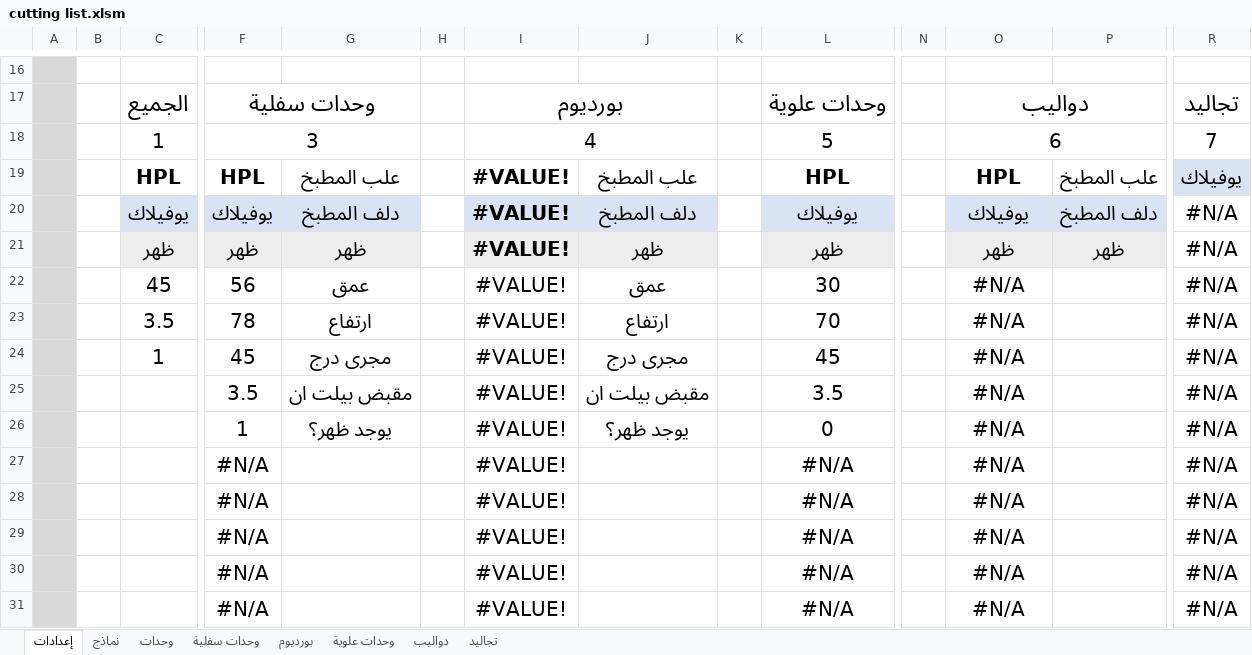
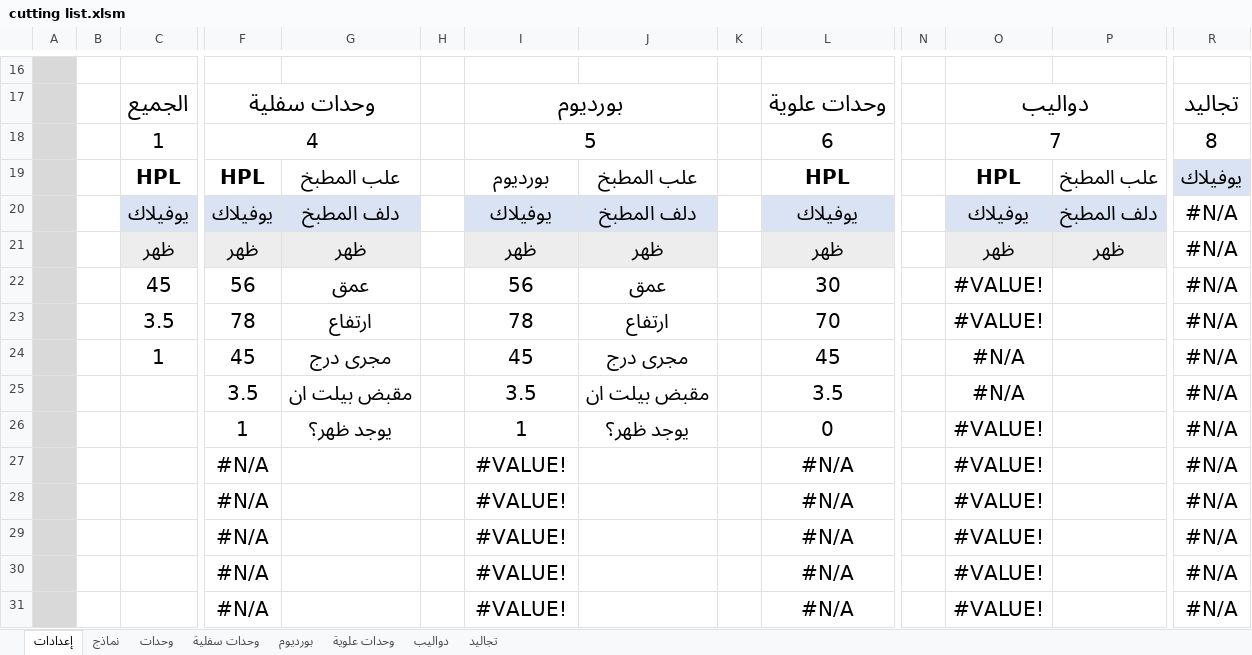
Before and after one commit to ahmed-elbehairy7/dwedar-cutting-list, an Excel workbook: cutting list.xlsm, sheet إعدادات, drawn as a sheet; only a part is shown, gaps mark what is left out; values as stored, in another font and other column widths than the file's, no borders; table styles not drawn; removed rows and columns are numbered as before the commit, all else as after; rows hold the shown columns only; the diff names each change by its address in the sheet, - before the commit and + after, or states it on an @@ line.

```diff
--- a/cutting list.xlsm (sheet إعدادات)
+++ b/cutting list.xlsm (sheet إعدادات)
-row 18:  |  | 1 | 3 |  |  | 4 |  |  | 5 |  | 6 |  | 7
+row 18:  |  | 1 | 4 |  |  | 5 |  |  | 6 |  | 7 |  | 8
-I19: #VALUE!
+I19: بورديوم
-I20: #VALUE!
+I20: يوفيلاك
-I21: #VALUE!
+I21: ظهر
-I22: #VALUE!
+I22: 56
-O22:O23: #N/A
+O22:O23: #VALUE!
-I23: #VALUE!
+I23: 78
-I24: #VALUE!
+I24: 45
-I25: #VALUE!
+I25: 3.5
-I26: #VALUE!
+I26: 1
-O26:O31: #N/A
+O26:O31: #VALUE!
```
Also changed, not shown: sheet بورديوم, formulas that keep their value.
